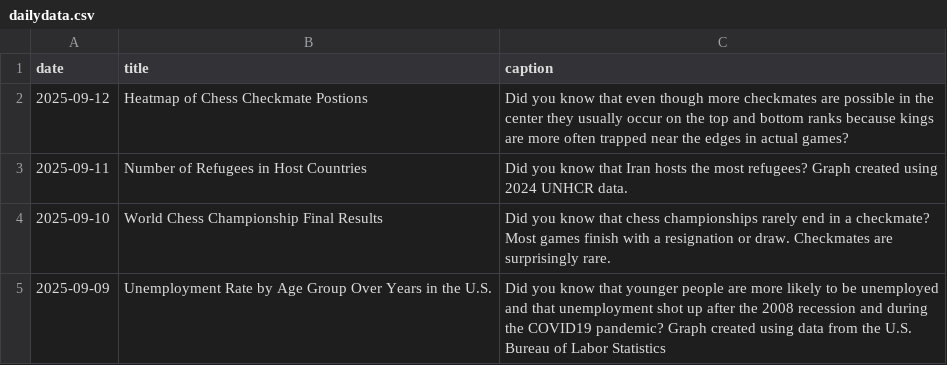
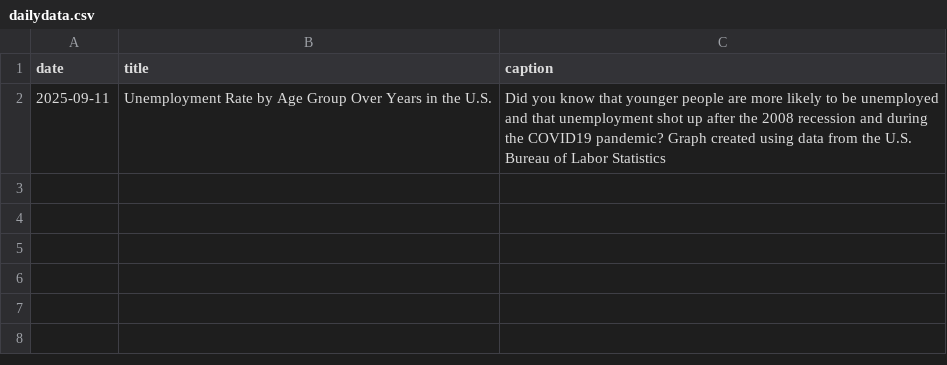
Before and after one commit to contactdailydata-spec/dailydata, a CSV file: dailydata.csv, drawn as a sheet.

```diff
--- a/dailydata.csv
+++ b/dailydata.csv
@@ -1,5 +1,2 @@
 date,title,caption
-2025-09-12,Heatmap of Chess Checkmate Postions,Did you know that even though more checkmates are possible in the center they usually occur on the top and bottom ranks because kings are more often trapped near the edges in actual games?
-2025-09-11,Number of Refugees in Host Countries,Did you know that Iran hosts the most refugees? Graph created using 2024 UNHCR data.
-2025-09-10,World Chess Championship Final Results,Did you know that chess championships rarely end in a checkmate? Most games finish with a resignation or draw. Checkmates are surprisingly rare.
-2025-09-09,Unemployment Rate by Age Group Over Years in the U.S.,Did you know that younger people are more likely to be unemployed and that unemployment shot up after the 2008 recession and during the COVID19 pandemic? Graph created using data from the U.S. Bureau of Labor Statistics
+2025-09-11,Unemployment Rate by Age Group Over Years in the U.S.,Did you know that younger people are more likely to be unemployed and that unemployment shot up after the 2008 recession and during the COVID19 pandemic? Graph created using data from the U.S. Bureau of Labor Statistics
```
Also changed, not shown: 6 other files.
